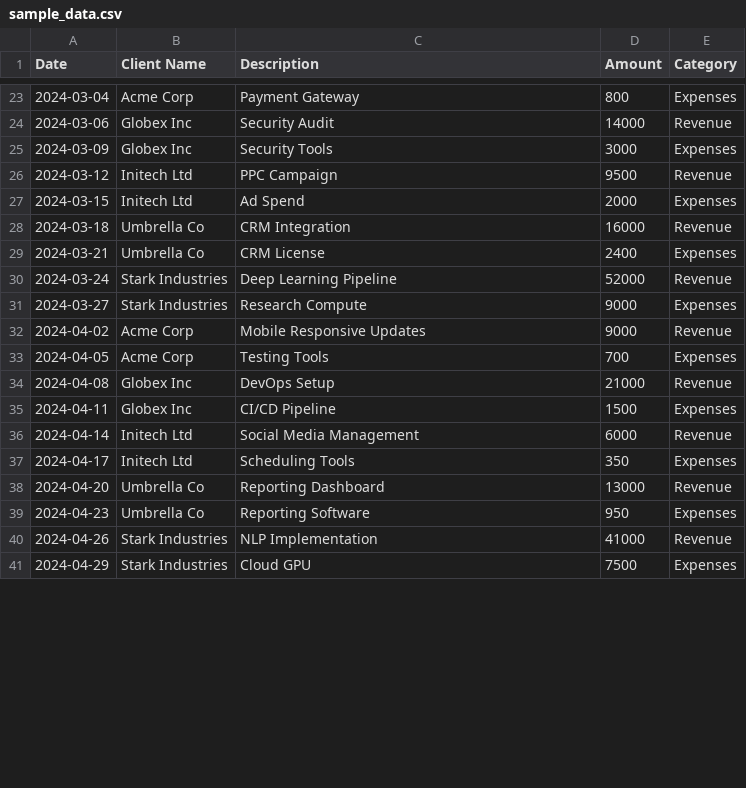
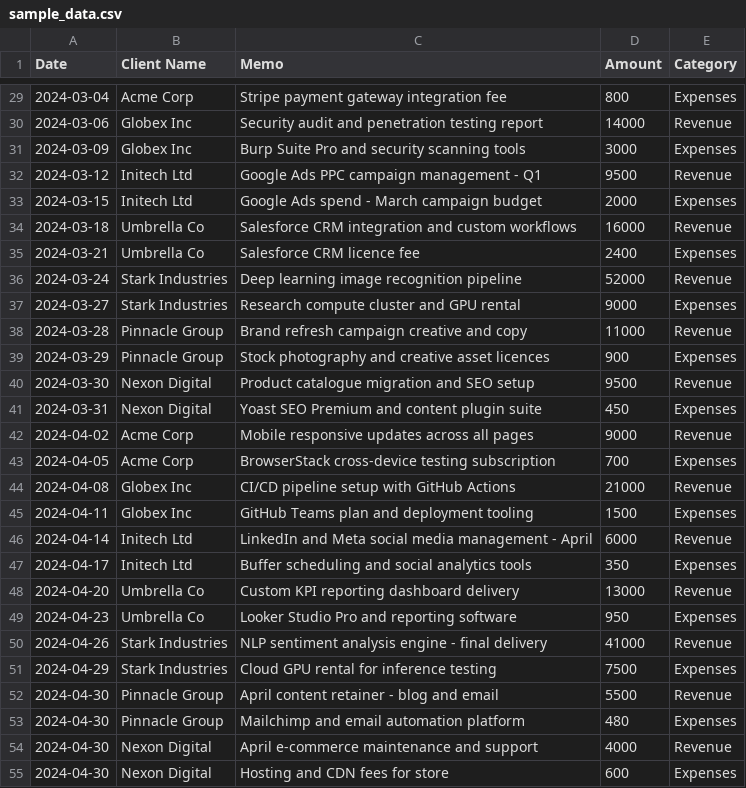
Before and after one commit to lovenishpurohit111/client-profitability-dashboard, a CSV file: sample_data.csv, drawn as a sheet; only a part is shown, gaps mark what is left out; the diff covers the shown part only.

```diff
--- a/sample_data.csv
+++ b/sample_data.csv
@@ -1 +1 @@
-Date,Client Name,Description,Amount,Category
+Date,Client Name,Memo,Amount,Category
@@ -23,19 +29,27 @@ Date,Client Name,Description,Amount,Category
-2024-03-04,Acme Corp,Payment Gateway,800,Expenses
-2024-03-06,Globex Inc,Security Audit,14000,Revenue
-2024-03-09,Globex Inc,Security Tools,3000,Expenses
-2024-03-12,Initech Ltd,PPC Campaign,9500,Revenue
-2024-03-15,Initech Ltd,Ad Spend,2000,Expenses
-2024-03-18,Umbrella Co,CRM Integration,16000,Revenue
-2024-03-21,Umbrella Co,CRM License,2400,Expenses
-2024-03-24,Stark Industries,Deep Learning Pipeline,52000,Revenue
-2024-03-27,Stark Industries,Research Compute,9000,Expenses
-2024-04-02,Acme Corp,Mobile Responsive Updates,9000,Revenue
-2024-04-05,Acme Corp,Testing Tools,700,Expenses
-2024-04-08,Globex Inc,DevOps Setup,21000,Revenue
-2024-04-11,Globex Inc,CI/CD Pipeline,1500,Expenses
-2024-04-14,Initech Ltd,Social Media Management,6000,Revenue
-2024-04-17,Initech Ltd,Scheduling Tools,350,Expenses
-2024-04-20,Umbrella Co,Reporting Dashboard,13000,Revenue
-2024-04-23,Umbrella Co,Reporting Software,950,Expenses
-2024-04-26,Stark Industries,NLP Implementation,41000,Revenue
-2024-04-29,Stark Industries,Cloud GPU,7500,Expenses
+2024-03-04,Acme Corp,Stripe payment gateway integration fee,800,Expenses
+2024-03-06,Globex Inc,Security audit and penetration testing report,14000,Revenue
+2024-03-09,Globex Inc,Burp Suite Pro and security scanning tools,3000,Expenses
+2024-03-12,Initech Ltd,Google Ads PPC campaign management - Q1,9500,Revenue
+2024-03-15,Initech Ltd,Google Ads spend - March campaign budget,2000,Expenses
+2024-03-18,Umbrella Co,Salesforce CRM integration and custom workflows,16000,Revenue
+2024-03-21,Umbrella Co,Salesforce CRM licence fee,2400,Expenses
+2024-03-24,Stark Industries,Deep learning image recognition pipeline,52000,Revenue
+2024-03-27,Stark Industries,Research compute cluster and GPU rental,9000,Expenses
+2024-03-28,Pinnacle Group,Brand refresh campaign creative and copy,11000,Revenue
+2024-03-29,Pinnacle Group,Stock photography and creative asset licences,900,Expenses
+2024-03-30,Nexon Digital,Product catalogue migration and SEO setup,9500,Revenue
+2024-03-31,Nexon Digital,Yoast SEO Premium and content plugin suite,450,Expenses
+2024-04-02,Acme Corp,Mobile responsive updates across all pages,9000,Revenue
+2024-04-05,Acme Corp,BrowserStack cross-device testing subscription,700,Expenses
+2024-04-08,Globex Inc,CI/CD pipeline setup with GitHub Actions,21000,Revenue
+2024-04-11,Globex Inc,GitHub Teams plan and deployment tooling,1500,Expenses
+2024-04-14,Initech Ltd,LinkedIn and Meta social media management - April,6000,Revenue
+2024-04-17,Initech Ltd,Buffer scheduling and social analytics tools,350,Expenses
+2024-04-20,Umbrella Co,Custom KPI reporting dashboard delivery,13000,Revenue
+2024-04-23,Umbrella Co,Looker Studio Pro and reporting software,950,Expenses
+2024-04-26,Stark Industries,NLP sentiment analysis engine - final delivery,41000,Revenue
+2024-04-29,Stark Industries,Cloud GPU rental for inference testing,7500,Expenses
+2024-04-30,Pinnacle Group,April content retainer - blog and email,5500,Revenue
+2024-04-30,Pinnacle Group,Mailchimp and email automation platform,480,Expenses
+2024-04-30,Nexon Digital,April e-commerce maintenance and support,4000,Revenue
+2024-04-30,Nexon Digital,Hosting and CDN fees for store,600,Expenses
```
Also changed, not shown: 14 added rows and 41 edited cells elsewhere in this file, 1 other file.
